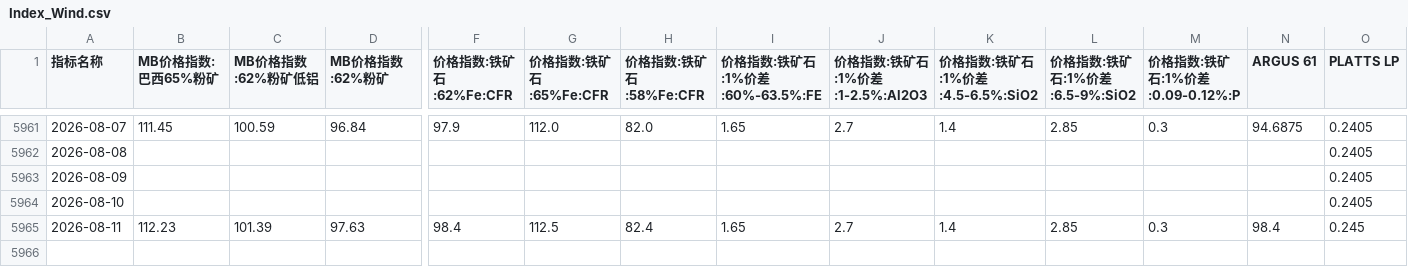
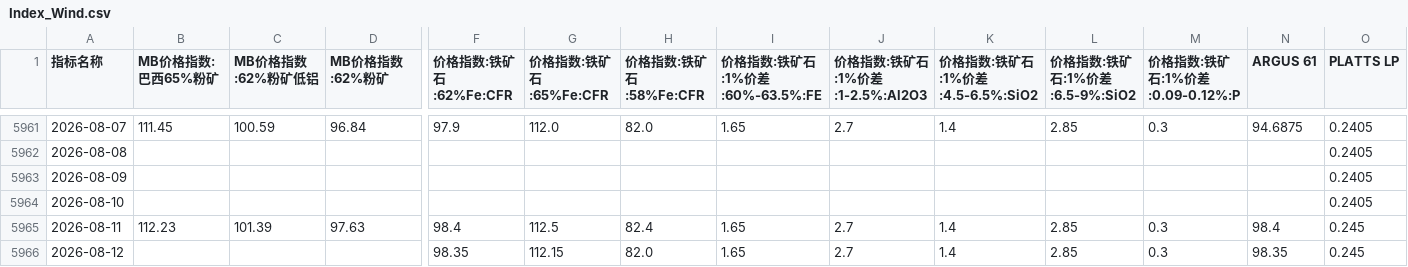
Before and after one commit to TonyTrearelease/iron-ore-report, a CSV file: Index_Wind.csv, drawn as a sheet; only a part is shown, gaps mark what is left out; rows hold the shown columns only; the diff names each change by its address in the sheet, - before the commit and + after, or states it on an @@ line.

```diff
--- a/Index_Wind.csv
+++ b/Index_Wind.csv
+row 5966: 2026-08-12 |  |  |  | 98.35 | 112.15 | 82.0 | 1.65 | 2.7 | 1.4 | 2.85 | 0.3 | 98.35 | 0.245
```
Also changed, not shown: Dis_MS.csv, Price_MS.csv, 21 other files.
